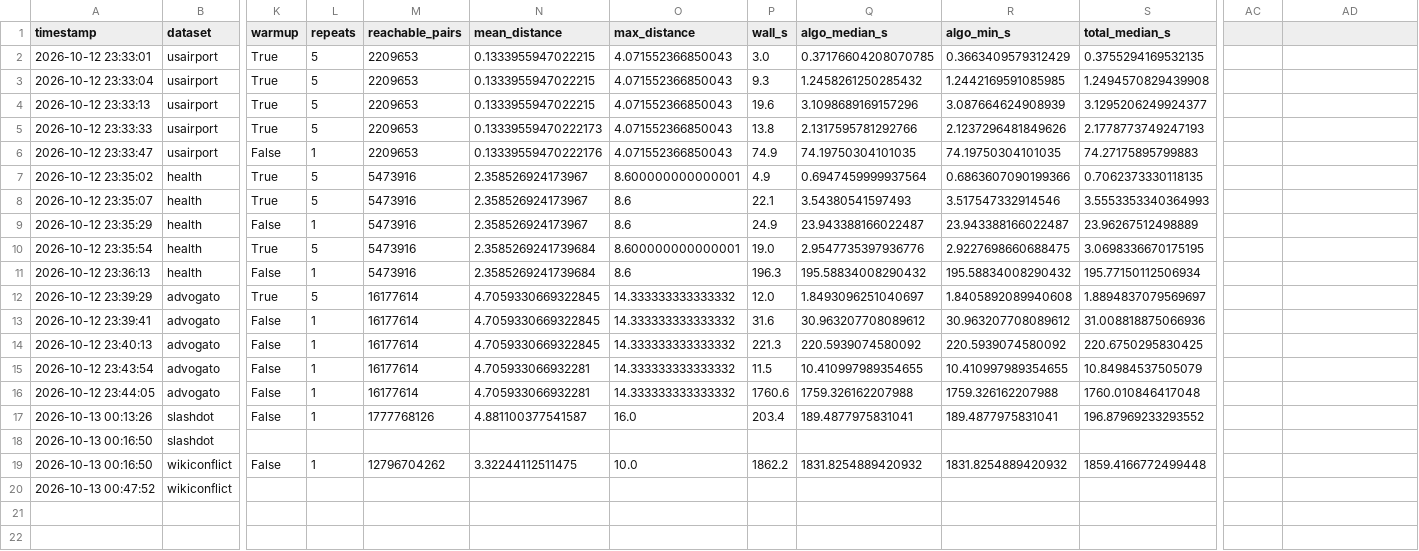
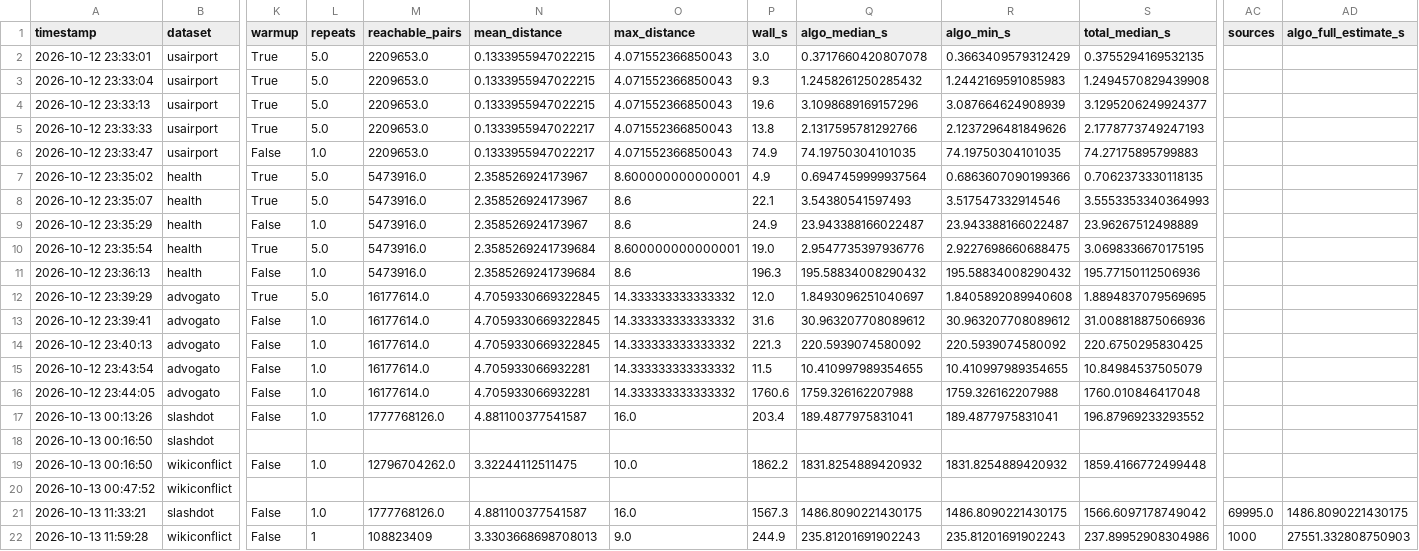
Before and after one commit to absharotry/mmie.7372.001.NetFlow-DyProg.fall26, a CSV file: computational-study-1-apsp/results/benchmarks.csv, drawn as a sheet; only a part is shown, gaps mark what is left out; rows hold the shown columns only; the diff names each change by its address in the sheet, - before the commit and + after, or states it on an @@ line.

```diff
--- a/computational-study-1-apsp/results/benchmarks.csv
+++ b/computational-study-1-apsp/results/benchmarks.csv
-AC1: (empty)
+AC1: sources
-AD1: (empty)
+AD1: algo_full_estimate_s
-L2:L5 (repeats): 5
+L2:L5 (repeats): 5.0
-M2:M6 (reachable_pairs): 2209653
+M2:M6 (reachable_pairs): 2209653.0
-Q2 (algo_median_s): 0.37176604208070785
+Q2 (algo_median_s): 0.3717660420807078
-R3 (algo_min_s): 1.2442169591085985
+R3 (algo_min_s): 1.2442169591085983
-N5 (mean_distance): 0.13339559470222173
+N5 (mean_distance): 0.1333955947022217
-L6 (repeats): 1
+L6 (repeats): 1.0
-N6 (mean_distance): 0.13339559470222176
+N6 (mean_distance): 0.1333955947022217
-L7:L8 (repeats): 5
+L7:L8 (repeats): 5.0
-M7:M11 (reachable_pairs): 5473916
+M7:M11 (reachable_pairs): 5473916.0
-L9 (repeats): 1
+L9 (repeats): 1.0
-L10 (repeats): 5
+L10 (repeats): 5.0
-L11 (repeats): 1
+L11 (repeats): 1.0
-S11 (total_median_s): 195.77150112506934
+S11 (total_median_s): 195.77150112506936
-L12 (repeats): 5
+L12 (repeats): 5.0
-M12:M16 (reachable_pairs): 16177614
+M12:M16 (reachable_pairs): 16177614.0
-S12 (total_median_s): 1.8894837079569697
+S12 (total_median_s): 1.8894837079569695
-L13:L17 (repeats): 1
+L13:L17 (repeats): 1.0
-M17 (reachable_pairs): 1777768126
+M17 (reachable_pairs): 1777768126.0
-L19 (repeats): 1
+L19 (repeats): 1.0
-M19 (reachable_pairs): 12796704262
+M19 (reachable_pairs): 12796704262.0
+row 21: 2026-10-13 11:33:21 | slashdot | False | 1.0 | 1777768126.0 | 4.881100377541587 | 16.0 | 1567.3 | 1486.8090221430175 | 1486.8090221430175 | 1566.6097178749042 | 69995.0 | 1486.8090221430175
+row 22: 2026-10-13 11:59:28 | wikiconflict | False | 1 | 108823409 | 3.3303668698708013 | 9.0 | 244.9 | 235.81201691902243 | 235.81201691902243 | 237.89952908304986 | 1000 | 27551.332808750903
```
Also changed, not shown: 8 other files.
